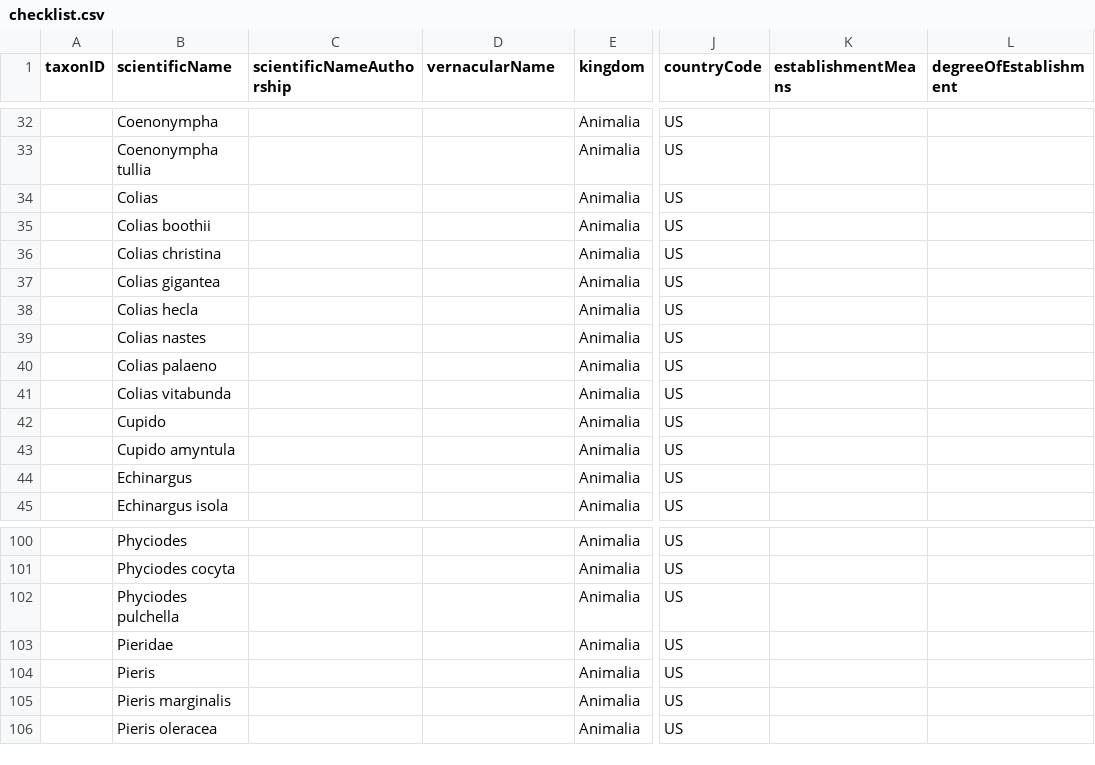
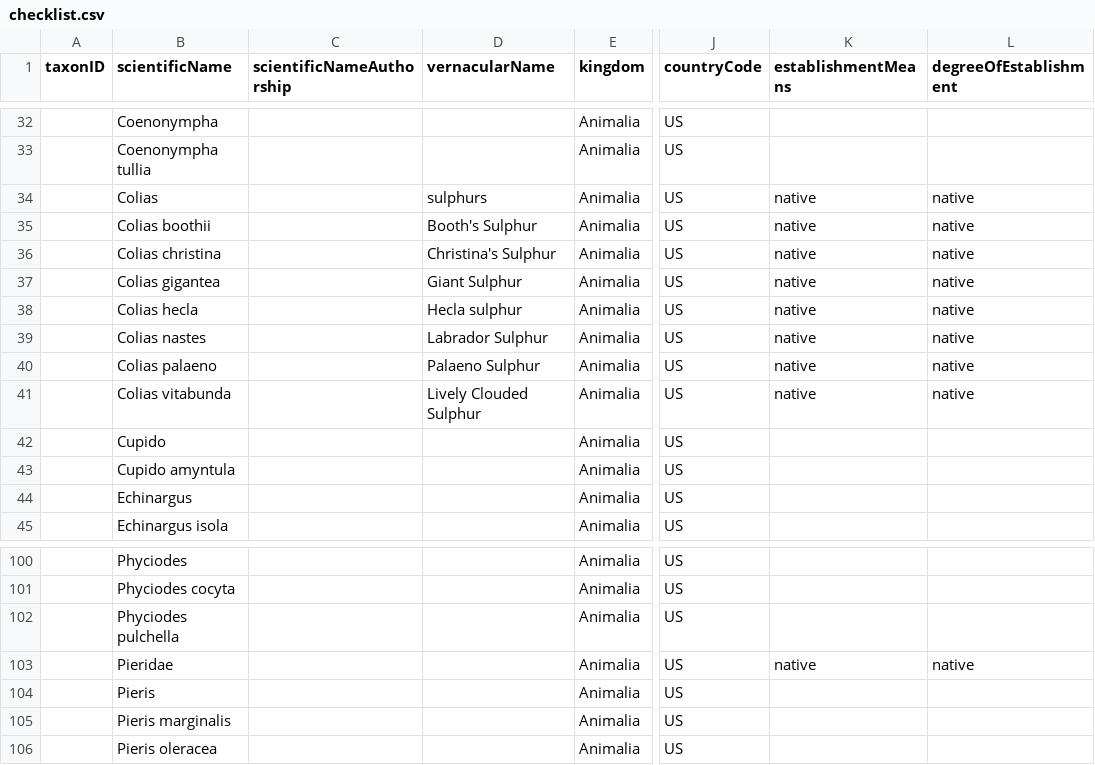
Before and after one commit to Alaska-Entomological-Society/checklistButterfliesAlaska, a CSV file: archive/checklist.csv, drawn as a sheet; only a part is shown, gaps mark what is left out; the diff names each change by its address in the sheet, - before the commit and + after, or states it on an @@ line.

Commit message:
get through the sulphurs

```diff
--- a/archive/checklist.csv
+++ b/archive/checklist.csv
-D34 (vernacularName): (empty)
+D34 (vernacularName): sulphurs
-K34:K41 (establishmentMeans): (empty)
+K34:K41 (establishmentMeans): native
-L34:L41 (degreeOfEstablishment): (empty)
+L34:L41 (degreeOfEstablishment): native
-D35 (vernacularName): (empty)
+D35 (vernacularName): Booth's Sulphur
-D36 (vernacularName): (empty)
+D36 (vernacularName): Christina's Sulphur
-D37 (vernacularName): (empty)
+D37 (vernacularName): Giant Sulphur
-D38 (vernacularName): (empty)
+D38 (vernacularName): Hecla sulphur
-D39 (vernacularName): (empty)
+D39 (vernacularName): Labrador Sulphur
-D40 (vernacularName): (empty)
+D40 (vernacularName): Palaeno Sulphur
-D41 (vernacularName): (empty)
+D41 (vernacularName): Lively Clouded Sulphur
-K103 (establishmentMeans): (empty)
+K103 (establishmentMeans): native
-L103 (degreeOfEstablishment): (empty)
+L103 (degreeOfEstablishment): native
```
